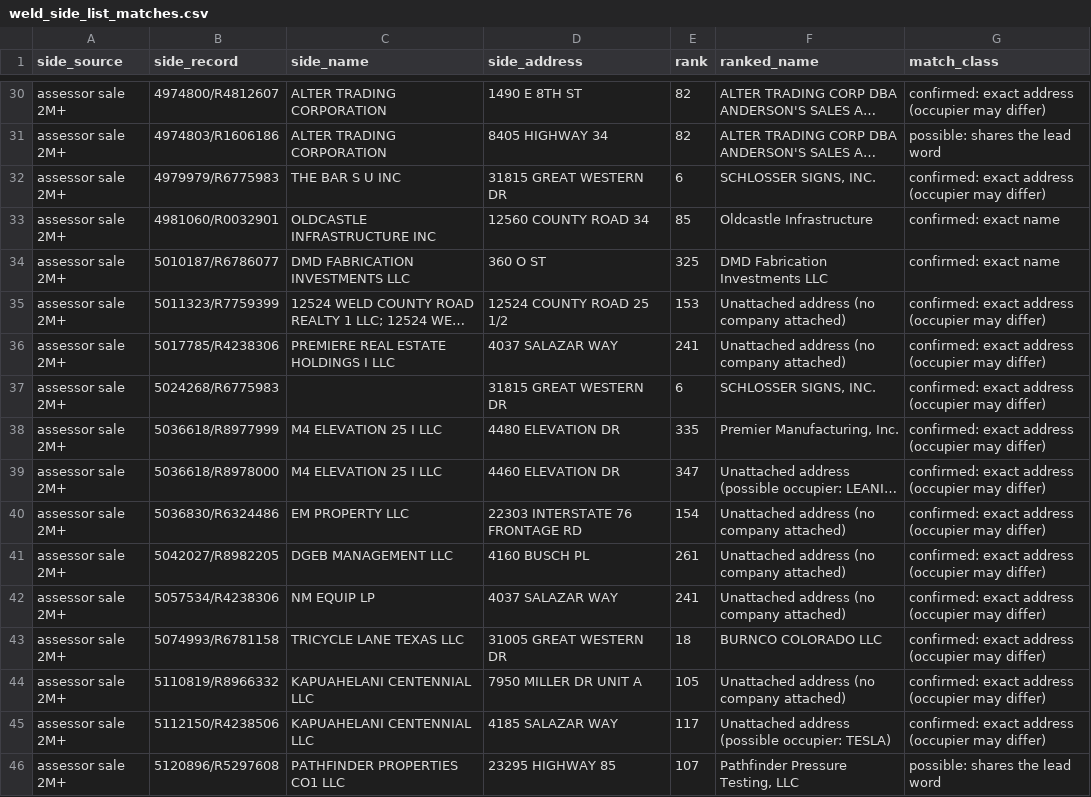
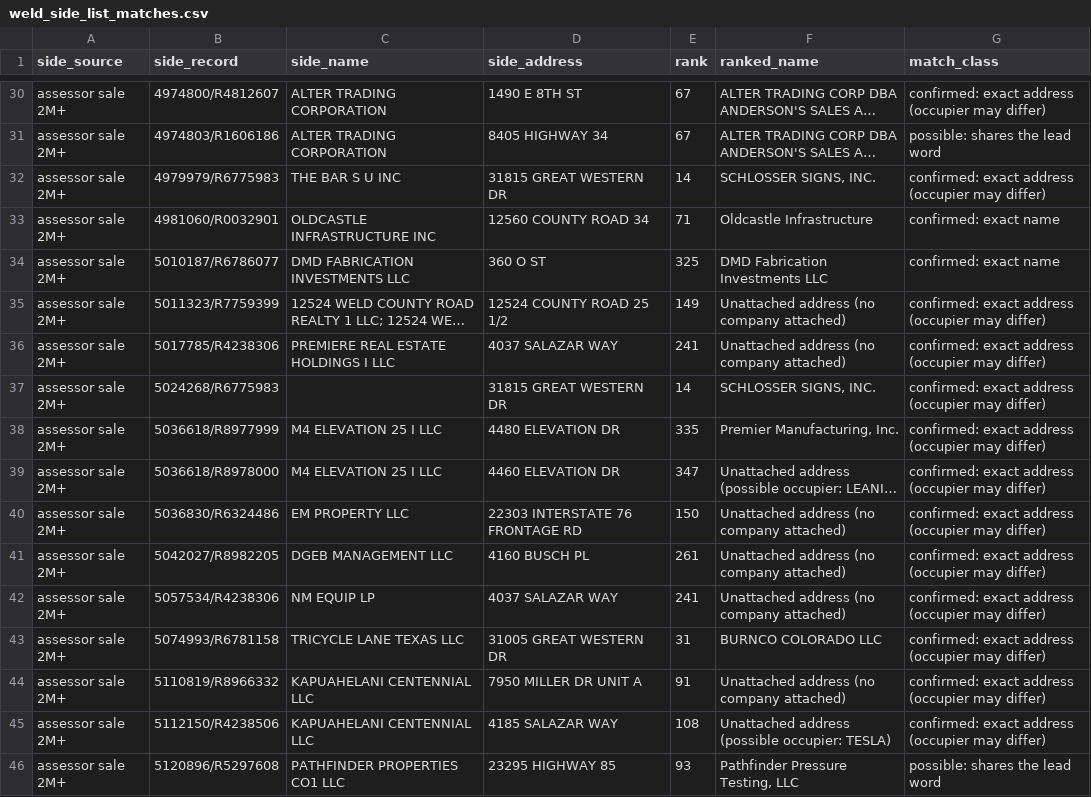
Before and after one commit to 1alaskan/AtlasScraper, a CSV file: step5-analysis/weld/weld_side_list_matches.csv, drawn as a sheet; only a part is shown, gaps mark what is left out; long unchanged cells end in …; the diff covers the shown part only; the diff names each change by its address in the sheet, - before the commit and + after, or states it on an @@ line.

```diff
--- a/step5-analysis/weld/weld_side_list_matches.csv
+++ b/step5-analysis/weld/weld_side_list_matches.csv
-E30:E31 (rank): 82
+E30:E31 (rank): 67
-E32 (rank): 6
+E32 (rank): 14
-E33 (rank): 85
+E33 (rank): 71
-E35 (rank): 153
+E35 (rank): 149
-E37 (rank): 6
+E37 (rank): 14
-E40 (rank): 154
+E40 (rank): 150
-E43 (rank): 18
+E43 (rank): 31
-E44 (rank): 105
+E44 (rank): 91
-E45 (rank): 117
+E45 (rank): 108
-E46 (rank): 107
+E46 (rank): 93
```
Also changed, not shown: 23 edited cells elsewhere in this file, step5-analysis/weld/weld_county_incentives.csv, step5-analysis/weld/weld_flagged_sales.csv, 13 other files.
